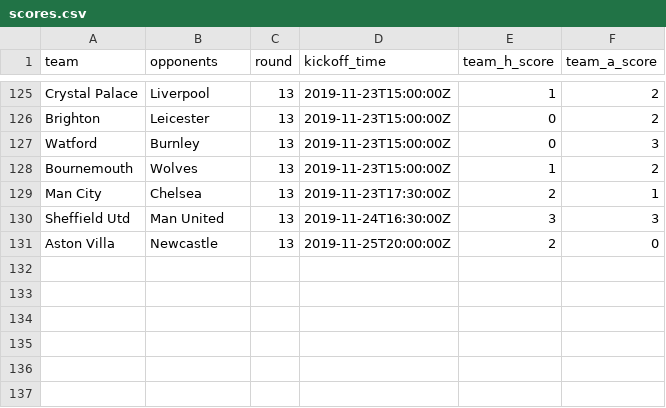
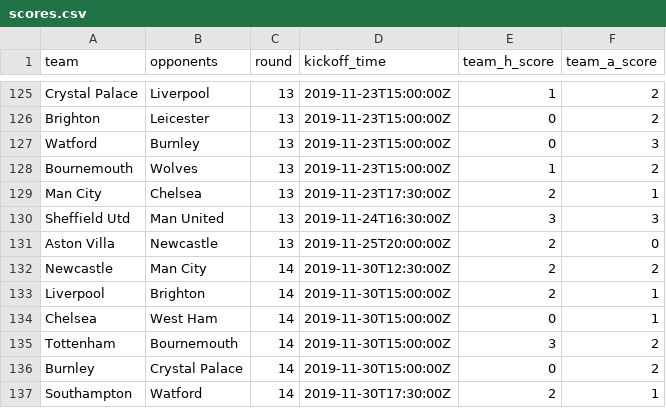
Before and after one commit to eivindhammers/filserver, a CSV file: scores.csv, drawn as a sheet; only a part is shown, gaps mark what is left out.

Commit message:
update scores

```diff
--- a/scores.csv
+++ b/scores.csv
@@ -131 +131,7 @@
 "Aston Villa";"Newcastle";13;"2019-11-25T20:00:00Z";2;0
+"Newcastle";"Man City";14;"2019-11-30T12:30:00Z";2;2
+"Liverpool";"Brighton";14;"2019-11-30T15:00:00Z";2;1
+"Chelsea";"West Ham";14;"2019-11-30T15:00:00Z";0;1
+"Tottenham";"Bournemouth";14;"2019-11-30T15:00:00Z";3;2
+"Burnley";"Crystal Palace";14;"2019-11-30T15:00:00Z";0;2
+"Southampton";"Watford";14;"2019-11-30T17:30:00Z";2;1
```
